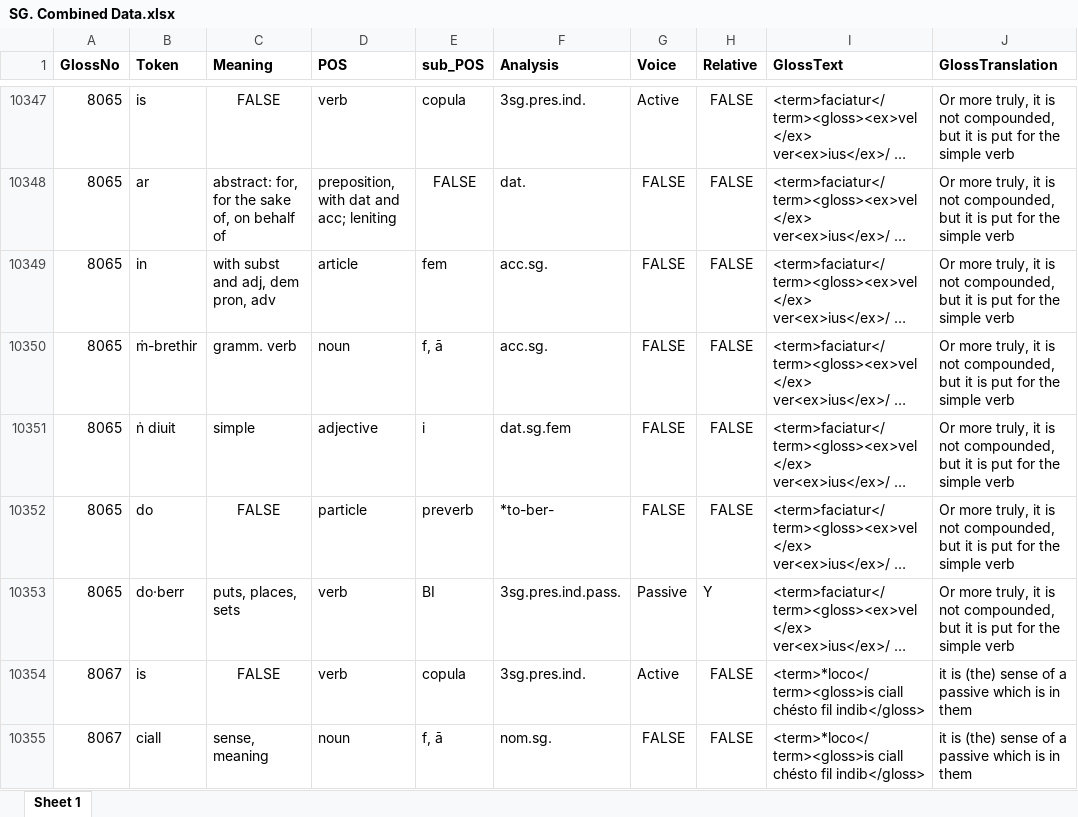
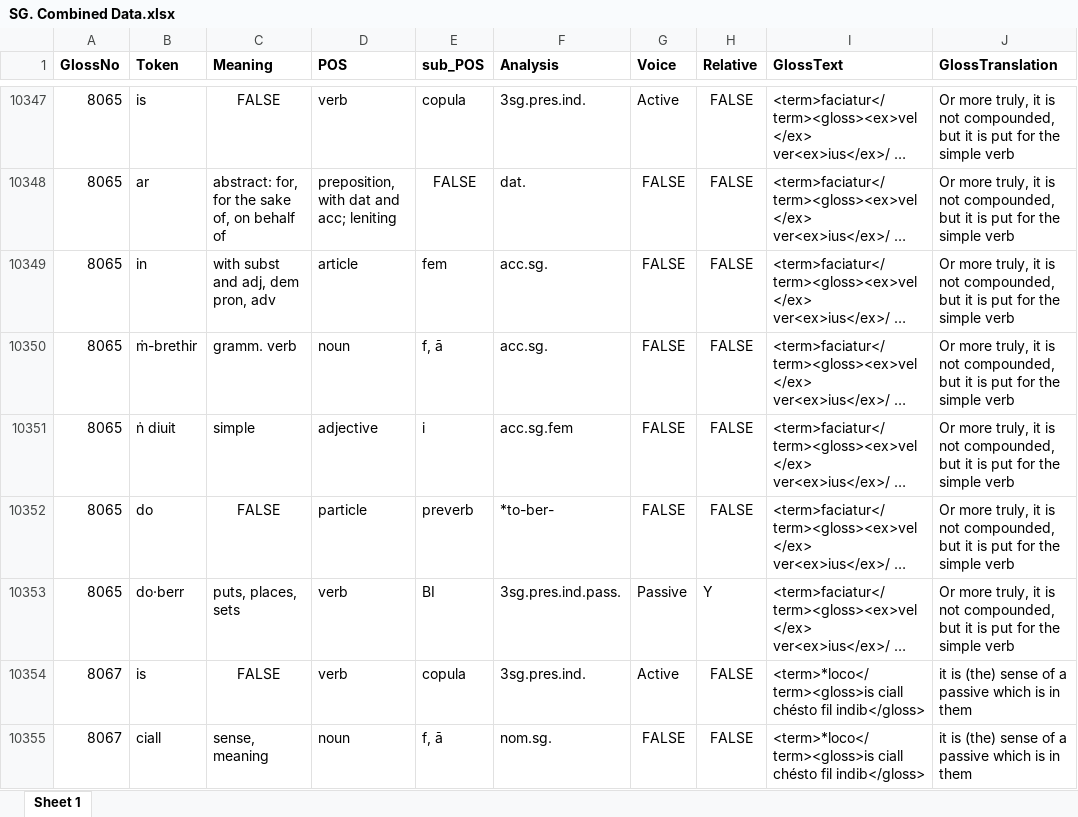
Before and after one commit to AdeDoyle/StGallGlossParser, an Excel workbook: SG. Combined Data.xlsx, sheet Sheet 1, drawn as a sheet; only a part is shown, gaps mark what is left out; long unchanged cells end in …; values as stored, in another font and other column widths than the file's, no borders; the diff covers the shown part only; the diff names each change by its address in the sheet, - before the commit and + after, or states it on an @@ line.

```diff
--- a/SG. Combined Data.xlsx (sheet Sheet 1)
+++ b/SG. Combined Data.xlsx (sheet Sheet 1)
-F10351 (Analysis): dat.sg.fem
+F10351 (Analysis): acc.sg.fem
```
Also changed, not shown: 14 edited cells and cell formats elsewhere in this sheet, 1 other file.
